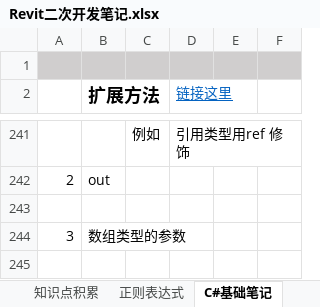
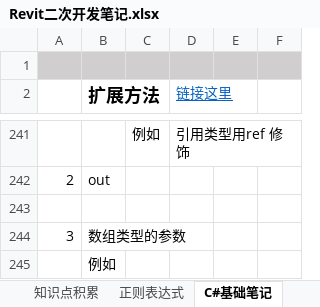
Before and after one commit to JieGou/500LineEveryDay, an Excel workbook: Revit二次开发笔记.xlsx, sheet C#基础笔记, drawn as a sheet; only a part is shown, gaps mark what is left out; values as stored, in another font and other column widths than the file's, no borders; the diff names each change by its address in the sheet, - before the commit and + after, or states it on an @@ line.

```diff
--- a/Revit二次开发笔记.xlsx (sheet C#基础笔记)
+++ b/Revit二次开发笔记.xlsx (sheet C#基础笔记)
+row 245:  | 例如
```
Also changed, not shown: sheet 01任务列表, 1 other file.
